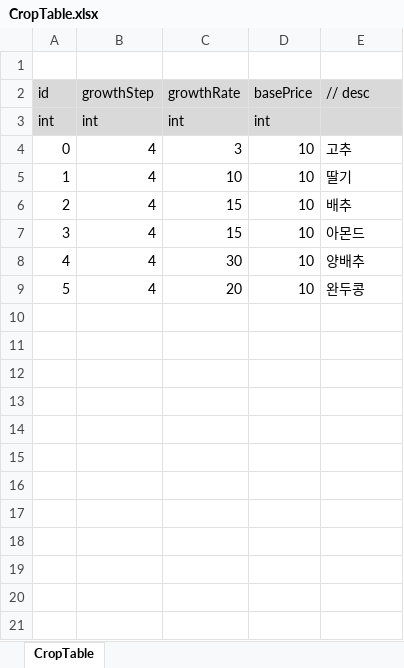
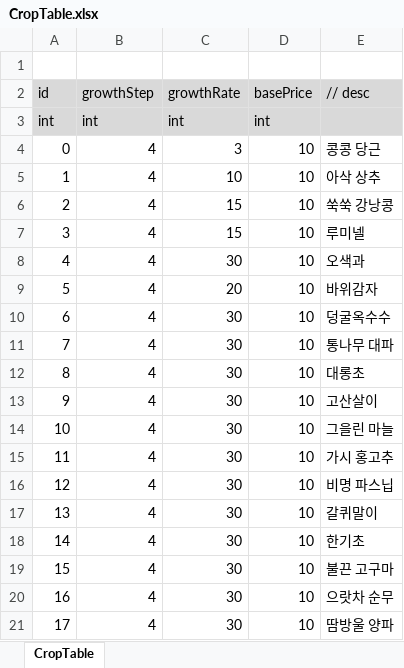
Before and after one commit to ssal-bab/ProjectF, an Excel workbook: DataTable/CropTable.xlsx, sheet CropTable, drawn as a sheet; only a part is shown; values as stored, in another font and other column widths than the file's, no borders; the diff covers the shown part only; the diff names each change by its address in the sheet, - before the commit and + after, or states it on an @@ line.

```diff
--- a/DataTable/CropTable.xlsx (sheet CropTable)
+++ b/DataTable/CropTable.xlsx (sheet CropTable)
-E4 (// desc): 고추
+E4 (// desc): 콩콩 당근
-E5 (// desc): 딸기
+E5 (// desc): 아삭 상추
-E6 (// desc): 배추
+E6 (// desc): 쑥쑥 강낭콩
-E7 (// desc): 아몬드
+E7 (// desc): 루미넬
-E8 (// desc): 양배추
+E8 (// desc): 오색과
-E9 (// desc): 완두콩
+E9 (// desc): 바위감자
+row 10: 6 | 4 | 30 | 10 | 덩굴옥수수
+row 11: 7 | 4 | 30 | 10 | 통나무 대파
+row 12: 8 | 4 | 30 | 10 | 대롱초
+row 13: 9 | 4 | 30 | 10 | 고산살이
+row 14: 10 | 4 | 30 | 10 | 그을린 마늘
+row 15: 11 | 4 | 30 | 10 | 가시 홍고추
+row 16: 12 | 4 | 30 | 10 | 비명 파스닙
+row 17: 13 | 4 | 30 | 10 | 갈퀴말이
+row 18: 14 | 4 | 30 | 10 | 한기초
+row 19: 15 | 4 | 30 | 10 | 불끈 고구마
+row 20: 16 | 4 | 30 | 10 | 으랏차 순무
+row 21: 17 | 4 | 30 | 10 | 땀방울 양파
```
Also changed, not shown: 31 added rows elsewhere in this sheet, DataTable/NestLevelTable.xlsx, DataTable/NestUpgradeCostTable.xlsx, 2 other files.
